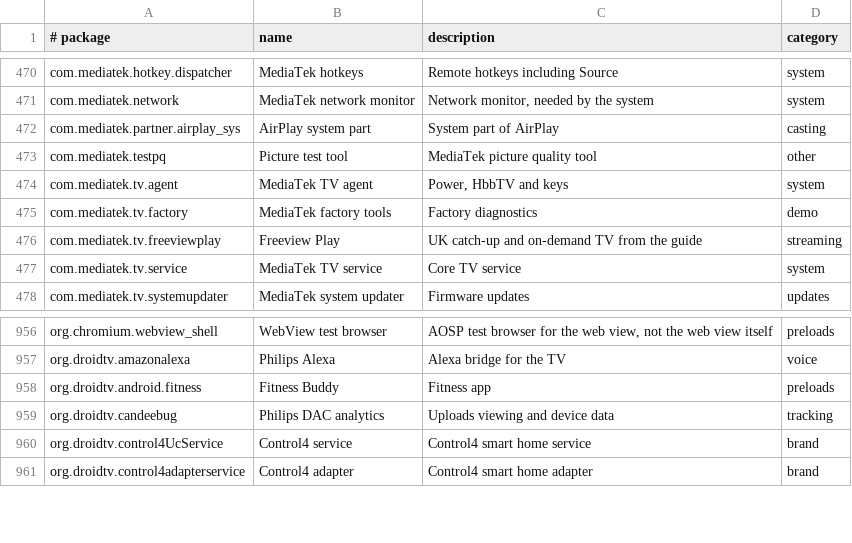
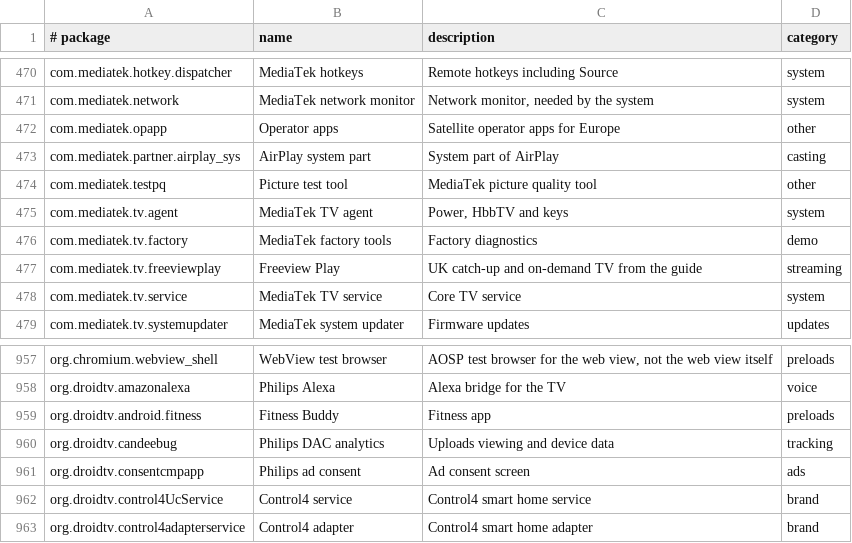
Before and after one commit to 3doxupox/cleanyourtv-app, a TSV file: core/spec/src/main/resources/tv/cleanyour/core/spec/facts.tsv, drawn as a sheet; only a part is shown, gaps mark what is left out.

```diff
--- a/core/spec/src/main/resources/tv/cleanyour/core/spec/facts.tsv
+++ b/core/spec/src/main/resources/tv/cleanyour/core/spec/facts.tsv
@@ -471,2 +471,3 @@ com.mediatek.hotkey.dispatcher	MediaTek hotkeys	Remote hotkeys including Source
 com.mediatek.network	MediaTek network monitor	Network monitor, needed by the system	system
+com.mediatek.opapp	Operator apps	Satellite operator apps for Europe	other
 com.mediatek.partner.airplay_sys	AirPlay system part	System part of AirPlay	casting
@@ -959,2 +960,3 @@ org.droidtv.android.fitness	Fitness Buddy	Fitness app	preloads
 org.droidtv.candeebug	Philips DAC analytics	Uploads viewing and device data	tracking
+org.droidtv.consentcmpapp	Philips ad consent	Ad consent screen	ads
 org.droidtv.control4UcService	Control4 service	Control4 smart home service	brand
```
Also changed, not shown: core/spec/upstream-feedback/curation-notes.tsv, 6 other files.
